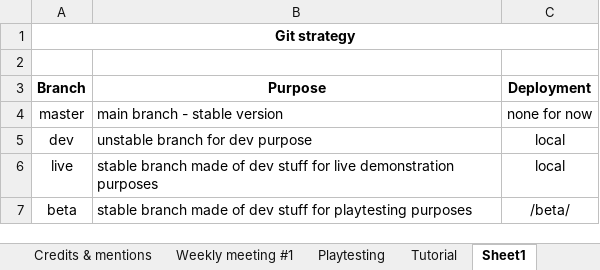
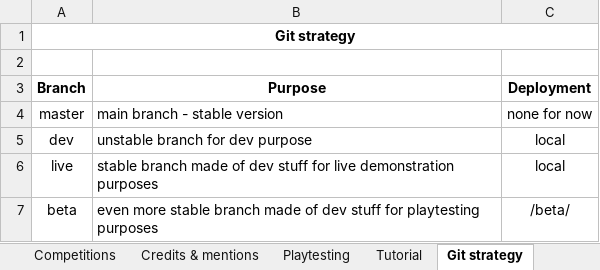
Before and after one commit to jodigiordano/commander, an Excel workbook: Utilities/Tasks.xlsx, sheet Git strategy, drawn as a sheet; values as stored, in another font and other column widths than the file's, no borders; the diff names each change by its address in the sheet, - before the commit and + after, or states it on an @@ line.

```diff
--- a/Utilities/Tasks.xlsx (sheet Git strategy)
+++ b/Utilities/Tasks.xlsx (sheet Git strategy)
-sheet tab: Sheet1
+sheet tab: Git strategy
@@ sheet tab hidden: Weekly meeting #1 @@
-B7 (Purpose): stable branch…
+B7 (Purpose): even more stable branch…
```
Also changed, not shown: sheet Tasks, sheet Ideas, sheet Experts, other sheet tabs, 29 other files.
